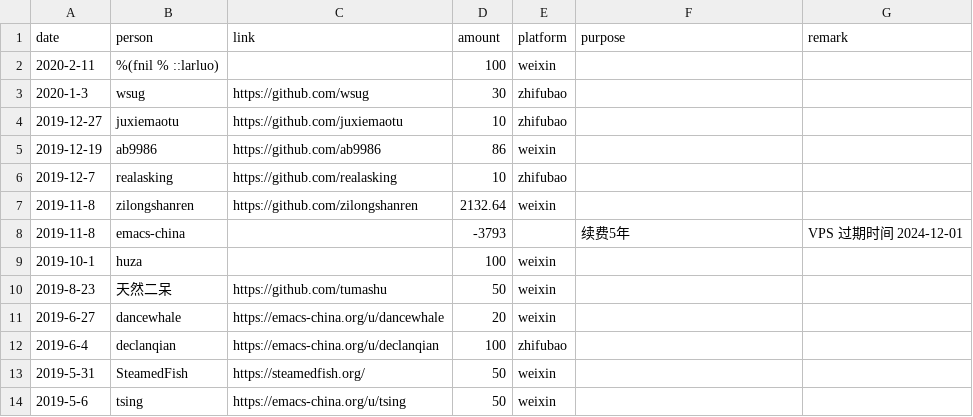
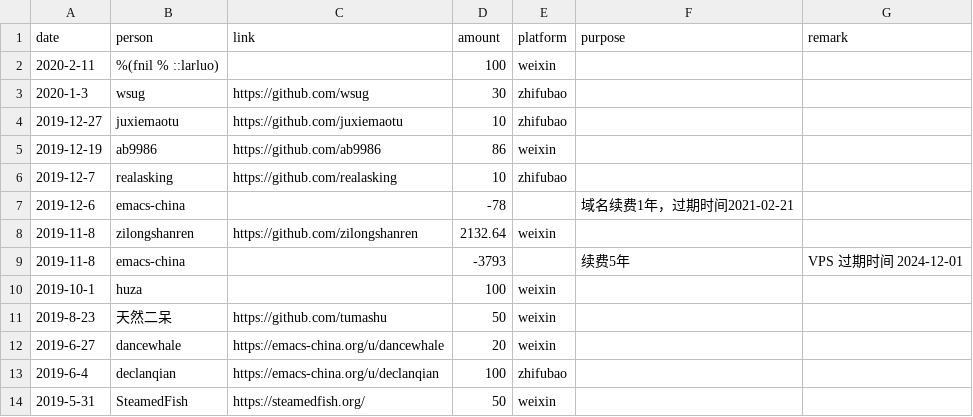
Before and after one commit to emacs-china/donate, a CSV file: data.csv, drawn as a sheet; only a part is shown; the shorter side is filled out with more unchanged rows; the diff names each change by its address in the sheet, - before the commit and + after, or states it on an @@ line.

```diff
--- a/data.csv
+++ b/data.csv
+row 7: 2019-12-6 | emacs-china |  | -78 |  | 域名续费1年，过期时间2021-02-21
```
Also changed, not shown: 2 other files.
